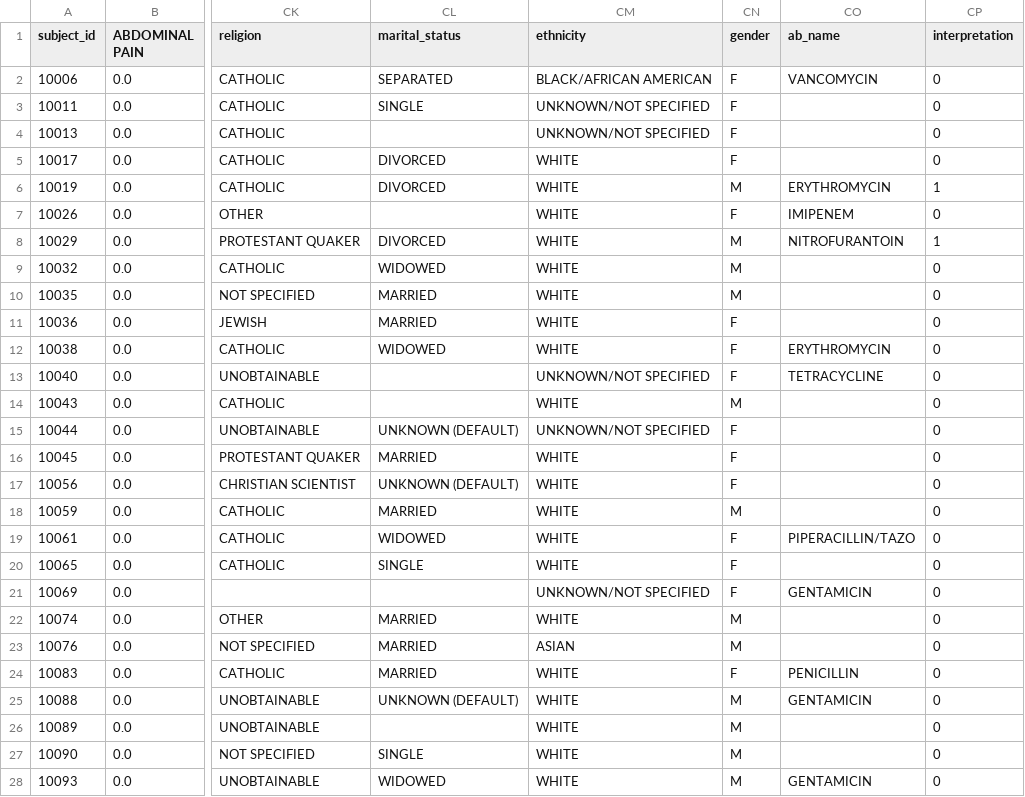
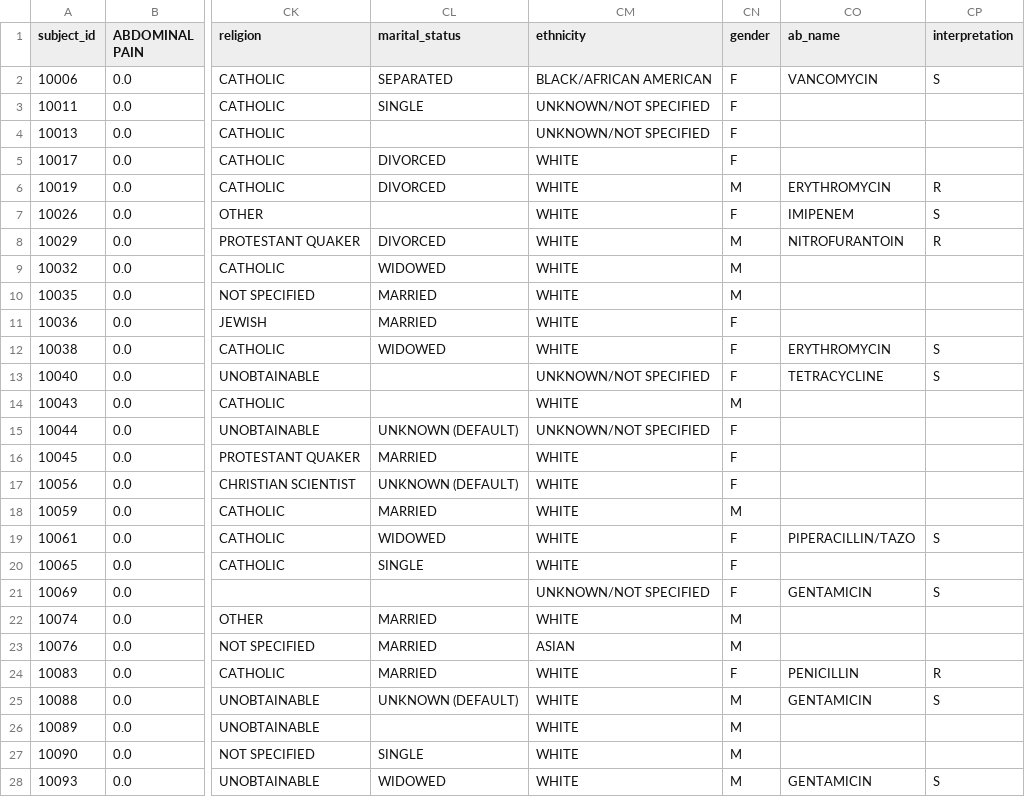
Before and after one commit to Caiofiga/Deyvid, a CSV file: improving.csv, drawn as a sheet; only a part is shown, gaps mark what is left out; the diff covers the shown part only; the diff names each change by its address in the sheet, - before the commit and + after, or states it on an @@ line.

```diff
--- a/improving.csv
+++ b/improving.csv
-CP2 (interpretation): 0
+CP2 (interpretation): S
-CP3:CP5 (interpretation): 0
+CP3:CP5 (interpretation): (empty)
-CP6 (interpretation): 1
+CP6 (interpretation): R
-CP7 (interpretation): 0
+CP7 (interpretation): S
-CP8 (interpretation): 1
+CP8 (interpretation): R
-CP9:CP11 (interpretation): 0
+CP9:CP11 (interpretation): (empty)
-CP12:CP13 (interpretation): 0
+CP12:CP13 (interpretation): S
-CP14:CP18 (interpretation): 0
+CP14:CP18 (interpretation): (empty)
-CP19 (interpretation): 0
+CP19 (interpretation): S
-CP20 (interpretation): 0
+CP20 (interpretation): (empty)
-CP21 (interpretation): 0
+CP21 (interpretation): S
-CP22:CP23 (interpretation): 0
+CP22:CP23 (interpretation): (empty)
-CP24 (interpretation): 0
+CP24 (interpretation): R
-CP25 (interpretation): 0
+CP25 (interpretation): S
-CP26:CP27 (interpretation): 0
+CP26:CP27 (interpretation): (empty)
-CP28 (interpretation): 0
+CP28 (interpretation): S
```
Also changed, not shown: 64 edited cells elsewhere in this file, improving2.csv, 2 other files.
